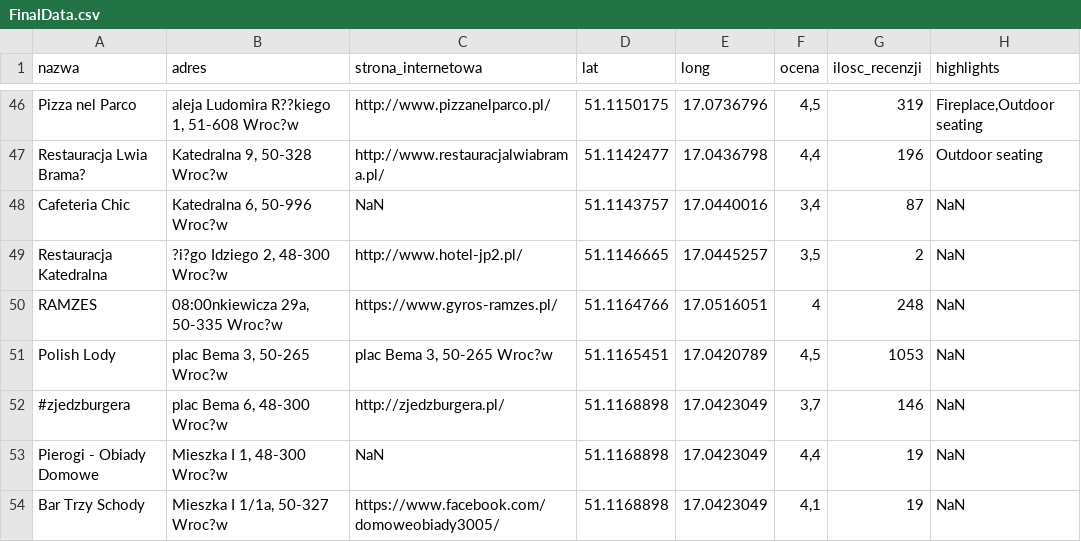
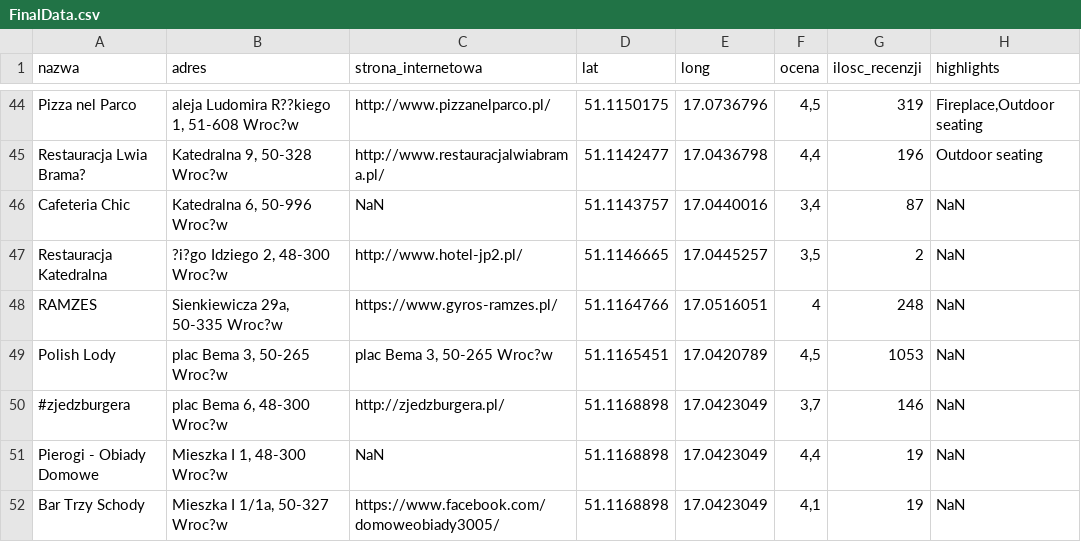
Before and after one commit to pfilo8/Gravity, a CSV file: FinalData.csv, drawn as a sheet; only a part is shown, gaps mark what is left out; addresses are those after the commit; the diff covers the shown part only; the diff names each change by its address in the sheet, - before the commit and + after, or states it on an @@ line.

```diff
--- a/FinalData.csv
+++ b/FinalData.csv
-B48 (adres): 08:00nkiewicza 29a, 50-335 Wroc?w
+B48 (adres): Sienkiewicza 29a, 50-335 Wroc?w
```
Also changed, not shown: 3 removed rows and 3 edited cells elsewhere in this file, 1 other file.
